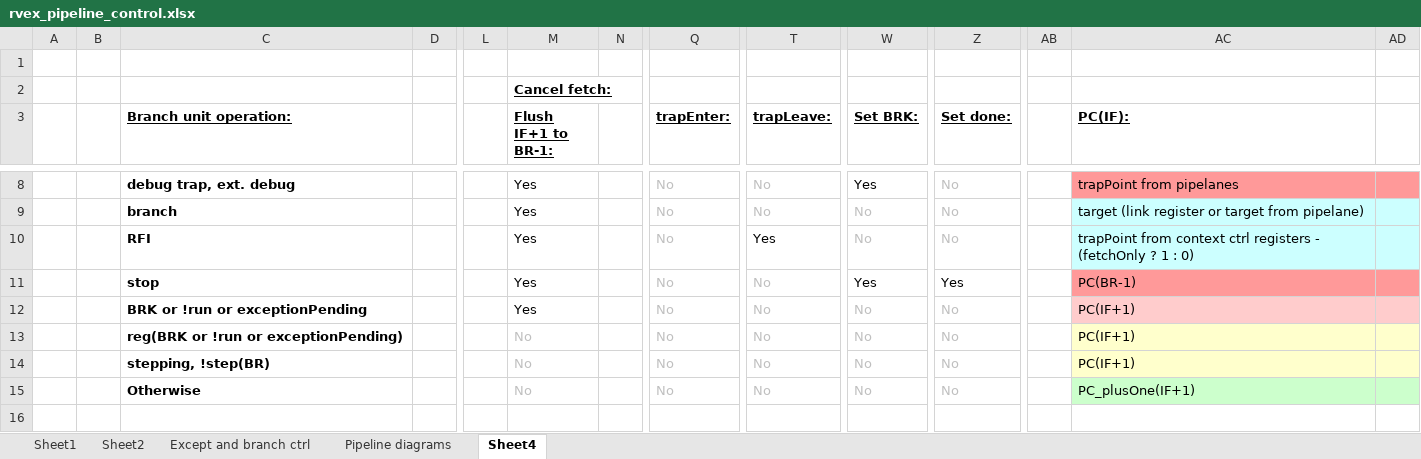
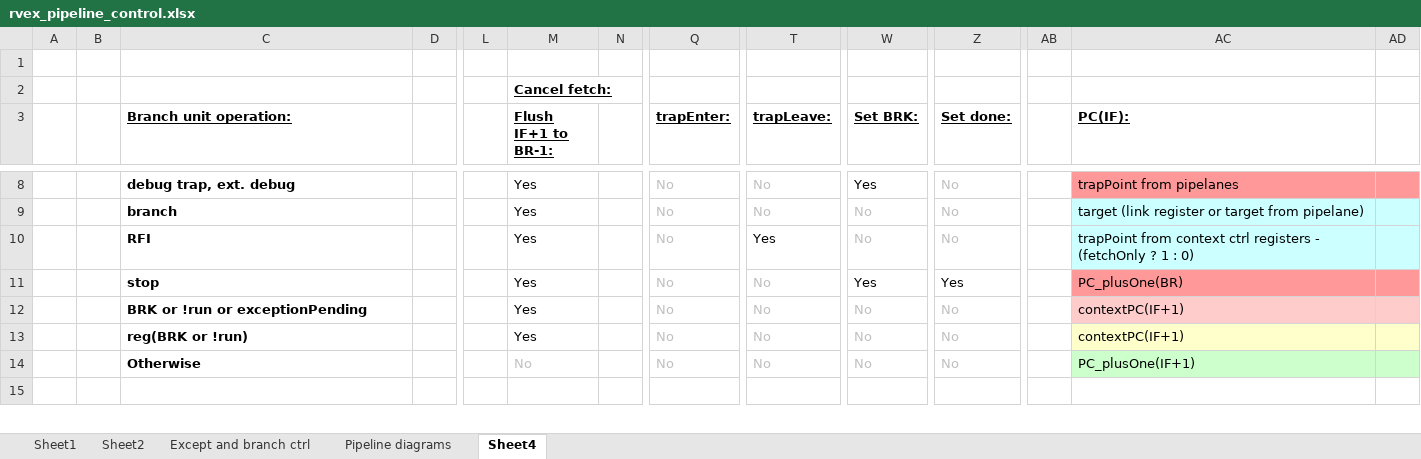
Before and after one commit to seeusman1/Thesis-rvex-rewrite, an Excel workbook: doc/rvex_pipeline_control.xlsx, sheet Sheet4, drawn as a sheet; only a part is shown, gaps mark what is left out; values as stored, in another font and other column widths than the file's, no borders; removed rows and columns are numbered as before the commit, all else as after; rows hold the shown columns only; the diff covers the shown part only; the diff names each change by its address in the sheet, - before the commit and + after, or states it on an @@ line.

Commit message:
Functional unit instantiation added to pipelane, WIP on branch unit. pls, cxplif and rv are out of date due to the context register interface being in constant flux...

```diff
--- a/doc/rvex_pipeline_control.xlsx (sheet Sheet4)
+++ b/doc/rvex_pipeline_control.xlsx (sheet Sheet4)
-AC11 (PC(IF):): PC(BR-1)
+AC11 (PC(IF):): PC_plusOne(BR)
-AC12:AC13 (PC(IF):): PC(IF+1)
+AC12:AC13 (PC(IF):): contextPC(IF+1)
-C13 (Branch unit operation:): reg(BRK or !run or exceptionPending)
+C13 (Branch unit operation:): reg(BRK or !run)
-M13 (Flush IF+1 to BR-1:): No
+M13 (Flush IF+1 to BR-1:): Yes
-M13 text colour: #BFBFBF
+M13 text colour: black
-row 14:  |  | stepping, !step(BR) |  |  | No |  | No | No | No | No |  | PC(IF+1)
```
Also changed, not shown: 1 added row, 55 removed rows, 4 edited cells and cell formats elsewhere in this sheet, formulas that keep their value, 13 other files.
